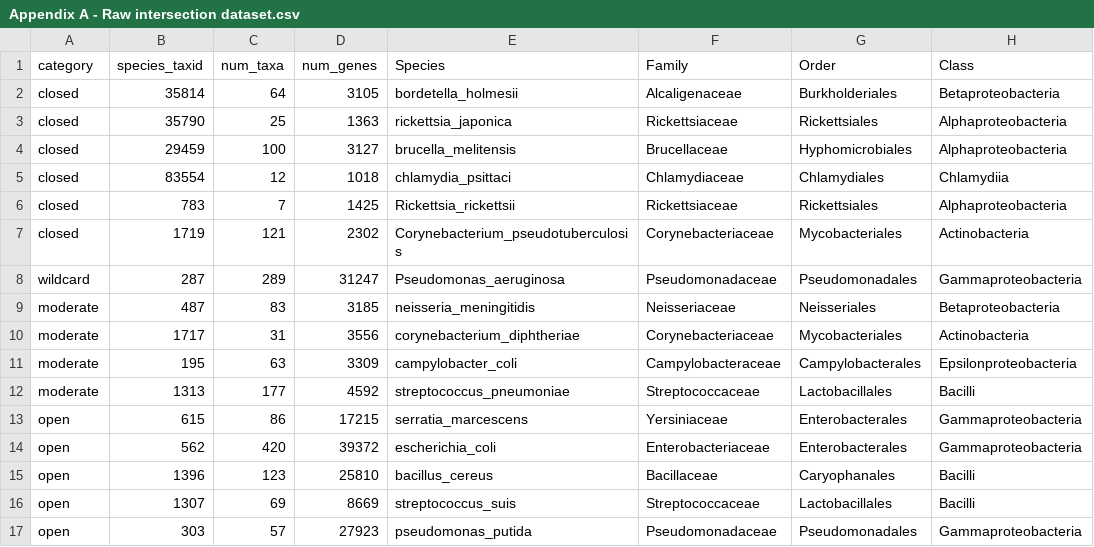
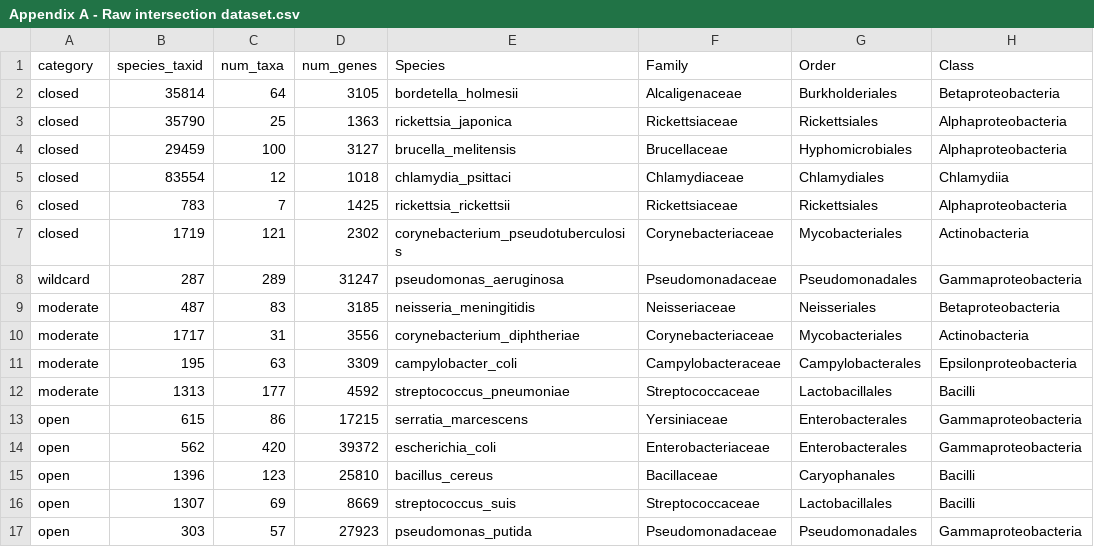
Before and after one commit to Tomersardjoe/MSc-thesis, a CSV file: Appendix/Appendix A - Raw intersection dataset.csv, drawn as a sheet; only a part is shown; the diff names each change by its address in the sheet, - before the commit and + after, or states it on an @@ line.

Commit message:
Lower case species names

```diff
--- a/Appendix/Appendix A - Raw intersection dataset.csv
+++ b/Appendix/Appendix A - Raw intersection dataset.csv
-E6 (Species): Rickettsia_rickettsii
+E6 (Species): rickettsia_rickettsii
-E7 (Species): Corynebacterium_pseudotuberculosis
+E7 (Species): corynebacterium_pseudotuberculosis
-E8 (Species): Pseudomonas_aeruginosa
+E8 (Species): pseudomonas_aeruginosa
```
